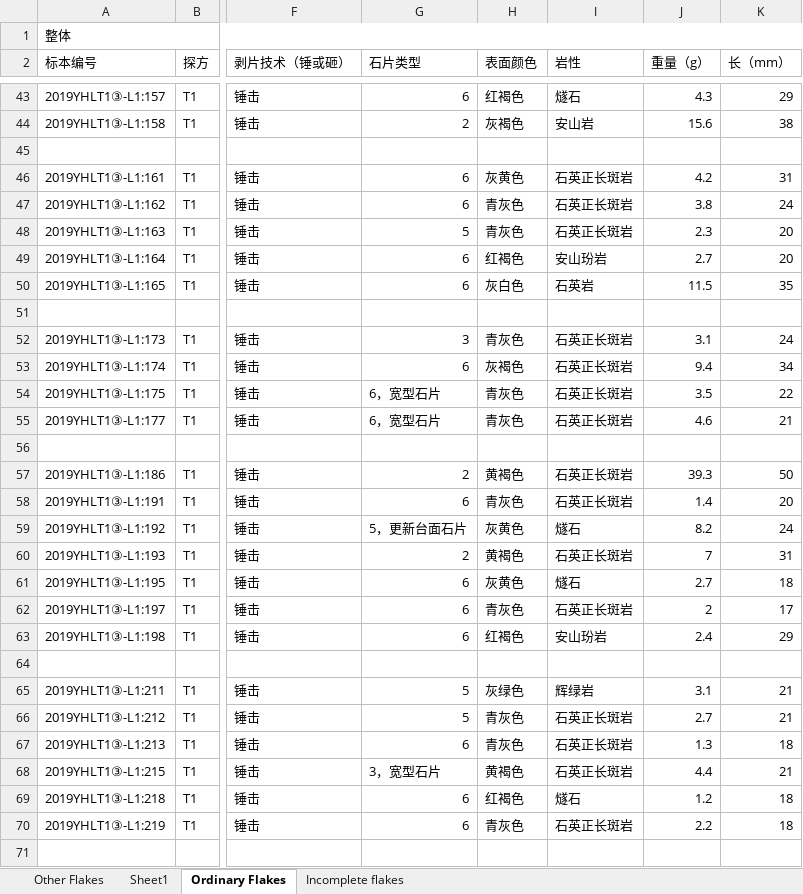
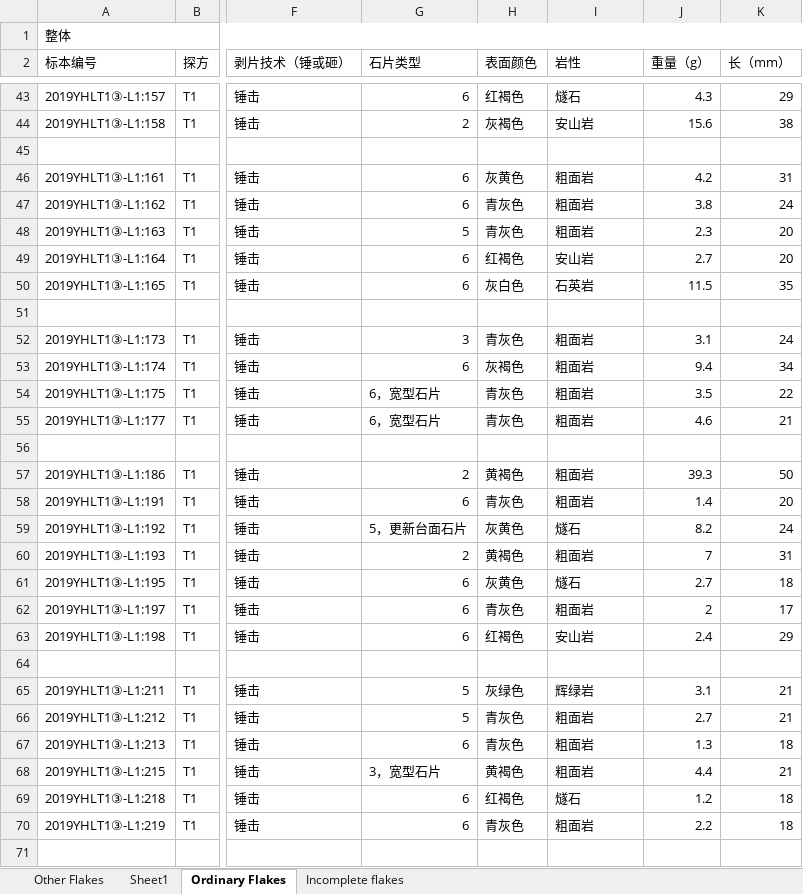
Before and after one commit to PeiyuanXiao/Lithic-data-Longtan-site, an Excel workbook: Longtan site lithic data-Flakes.xlsx, sheet Ordinary Flakes, drawn as a sheet; only a part is shown, gaps mark what is left out; values as stored, in another font and other column widths than the file's, no cell formats; the diff covers the shown part only; the diff names each change by its address in the sheet, - before the commit and + after, or states it on an @@ line.

```diff
--- a/Longtan site lithic data-Flakes.xlsx (sheet Ordinary Flakes)
+++ b/Longtan site lithic data-Flakes.xlsx (sheet Ordinary Flakes)
-I46:I48 (岩性): 石英正长斑岩
+I46:I48 (岩性): 粗面岩
-I49 (岩性): 安山玢岩
+I49 (岩性): 安山岩
-I52:I55 (岩性): 石英正长斑岩
+I52:I55 (岩性): 粗面岩
-I57:I58 (岩性): 石英正长斑岩
+I57:I58 (岩性): 粗面岩
-I60 (岩性): 石英正长斑岩
+I60 (岩性): 粗面岩
-I62 (岩性): 石英正长斑岩
+I62 (岩性): 粗面岩
-I63 (岩性): 安山玢岩
+I63 (岩性): 安山岩
-I66:I68 (岩性): 石英正长斑岩
+I66:I68 (岩性): 粗面岩
-I70 (岩性): 石英正长斑岩
+I70 (岩性): 粗面岩
```
Also changed, not shown: 348 edited cells elsewhere in this sheet, sheet Incomplete flakes, sheet Other Flakes, cell formats, Longtan site lithic data-Cores.xlsx, Longtan site lithic data-Quina scrapers.xlsx, 6 other files.
